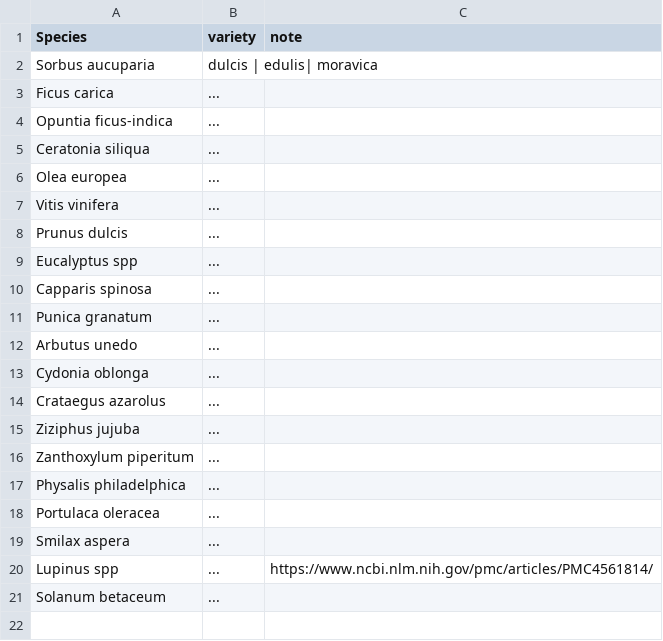
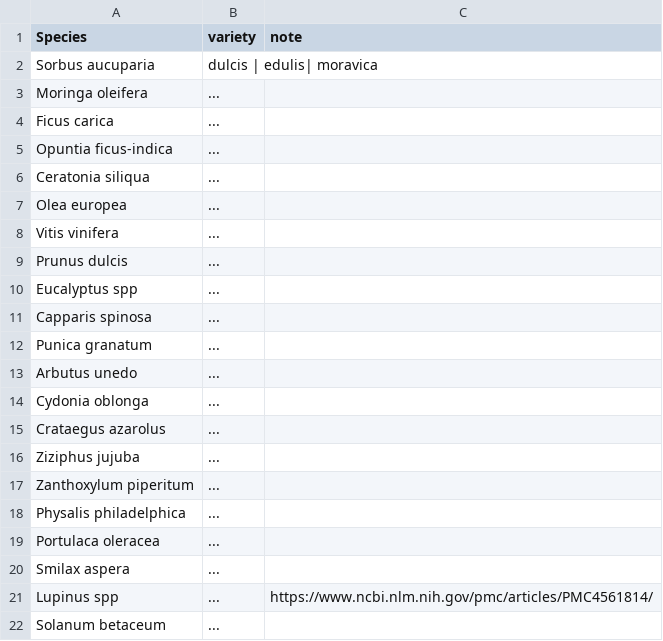
Before and after one commit to qgeissmann/casot, a CSV file: plant_list.csv, drawn as a sheet.

Commit message:
Update plant_list.csv

```diff
--- a/plant_list.csv
+++ b/plant_list.csv
@@ -2,2 +2,3 @@ Species, variety,note,
 Sorbus aucuparia,   dulcis | edulis| moravica,,
+Moringa oleifera,...,,
 Ficus carica, ...,,
```
